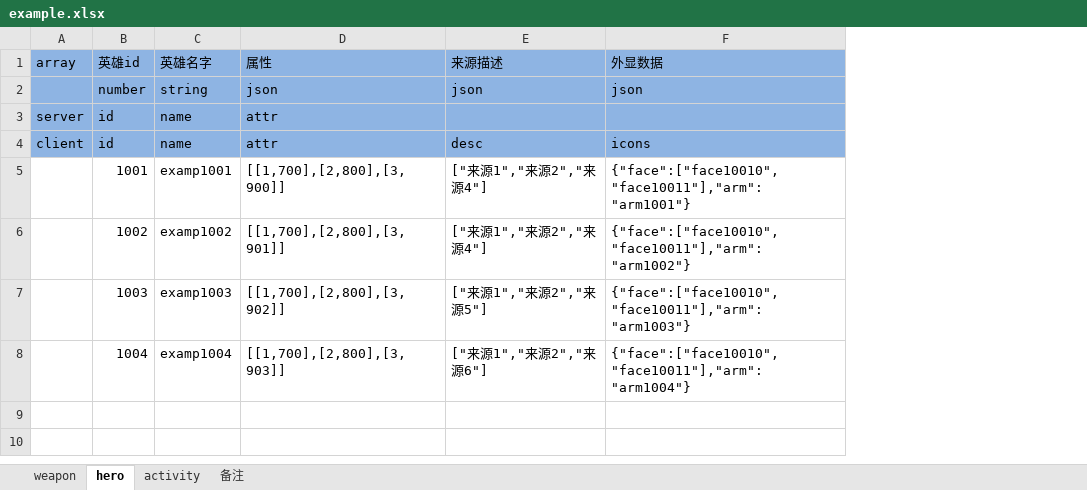
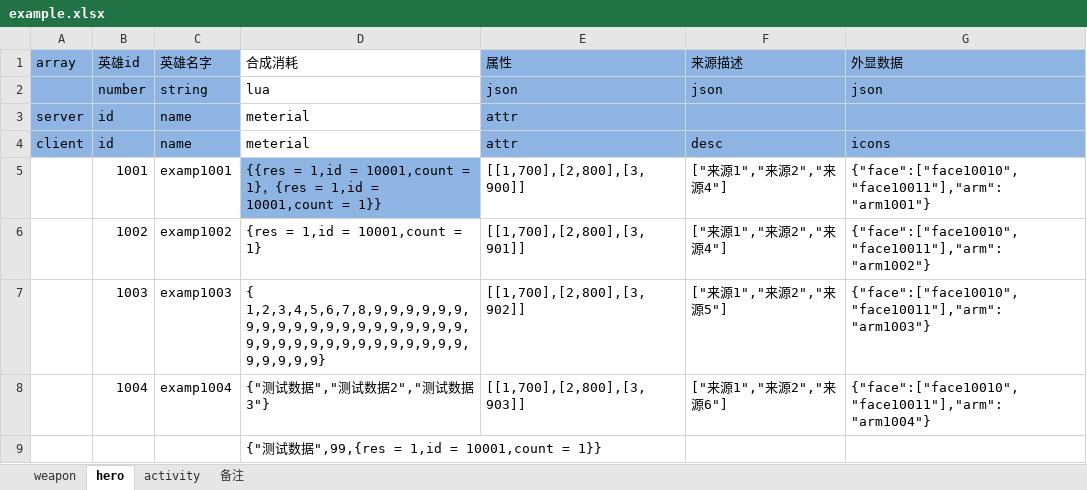
Before and after one commit to changnet/py_exceltools, an Excel workbook: example.xlsx, sheet hero, drawn as a sheet; values as stored, in another font and other column widths than the file's, no borders; the diff names each change by its address in the sheet, - before the commit and + after, or states it on an @@ line.

```diff
--- a/example.xlsx (sheet hero)
+++ b/example.xlsx (sheet hero)
+column D (合成消耗), rows 2-8: lua | meterial | meterial | {{res = 1,id = 10001,count = 1}，{res = 1,id = 10001,count = 1}} | {res = 1,id = 10001,count = 1} | { 1,2,3,4,5,6,7,8,9,9,9,9,9,9,9,9,9,9,9,9,9,9,9,9,9,9,9,9,9,9,9,9,9,9,9,9,9,9,9,9,9,9,9,9,9,9,9} | {"测试数据","测试数据2","测试数据3"}
+row 9:  |  |  | {"测试数据",99,{res = 1,id = 10001,count = 1}}
```
Also changed, not shown: 1 other file.
